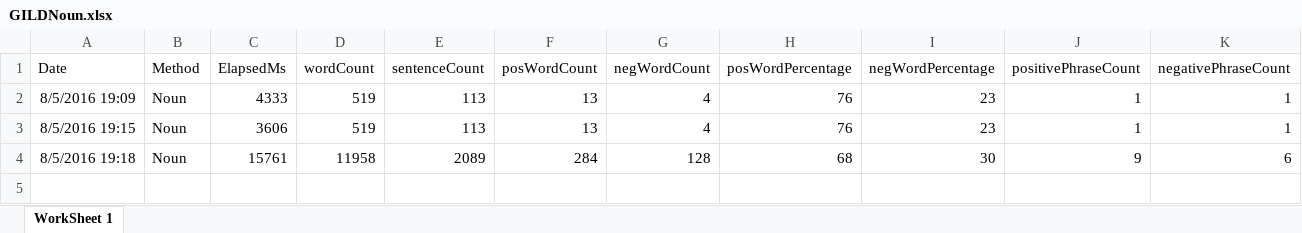
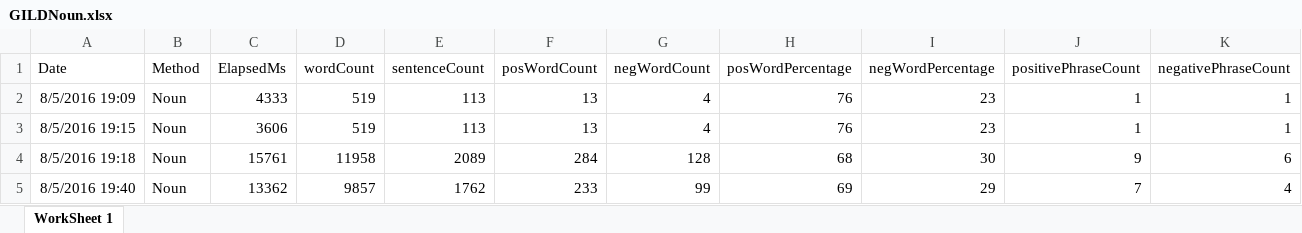
Before and after one commit to adnangumus/StockPredictor, an Excel workbook: StockPredictor/bin/Debug/Packages/Data/GILD/GILDNoun.xlsx, sheet WorkSheet 1, drawn as a sheet; only a part is shown; values as stored, in another font and other column widths than the file's, no borders; rows hold the shown columns only; the diff names each change by its address in the sheet, - before the commit and + after, or states it on an @@ line.

Commit message:
edited the word lists. Disposed of the dictionary objects at the when each is called

```diff
--- a/StockPredictor/bin/Debug/Packages/Data/GILD/GILDNoun.xlsx (sheet WorkSheet 1)
+++ b/StockPredictor/bin/Debug/Packages/Data/GILD/GILDNoun.xlsx (sheet WorkSheet 1)
+row 5: 8/5/2016 19:40 | Noun | 13362 | 9857 | 1762 | 233 | 99 | 69 | 29 | 7 | 4
```
Also changed, not shown: StockPredictor/bin/Debug/Packages/Data/GILD/GILDBag.xlsx, StockPredictor/bin/Debug/Packages/Data/GILD/GILDNamed.xlsx, 22 other files.
